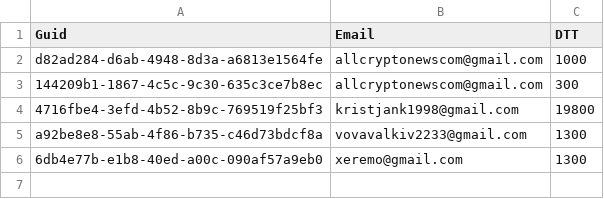
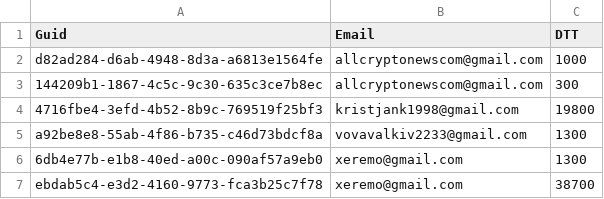
Before and after one commit to dotnicht/dashboard, a CSV file: InvestorDashboard.Backend/Services/Implementation/Data/InternalUserData.csv, drawn as a sheet.

```diff
--- a/InvestorDashboard.Backend/Services/Implementation/Data/InternalUserData.csv
+++ b/InvestorDashboard.Backend/Services/Implementation/Data/InternalUserData.csv
@@ -6 +6,2 @@ a92be8e8-55ab-4f86-b735-c46d73bdcf8a,vovavalkiv2233@gmail.com,1300
 6db4e77b-e1b8-40ed-a00c-090af57a9eb0,xeremo@gmail.com,1300
+ebdab5c4-e3d2-4160-9773-fca3b25c7f78,xeremo@gmail.com,38700
```
Also changed, not shown: 3 other files.
